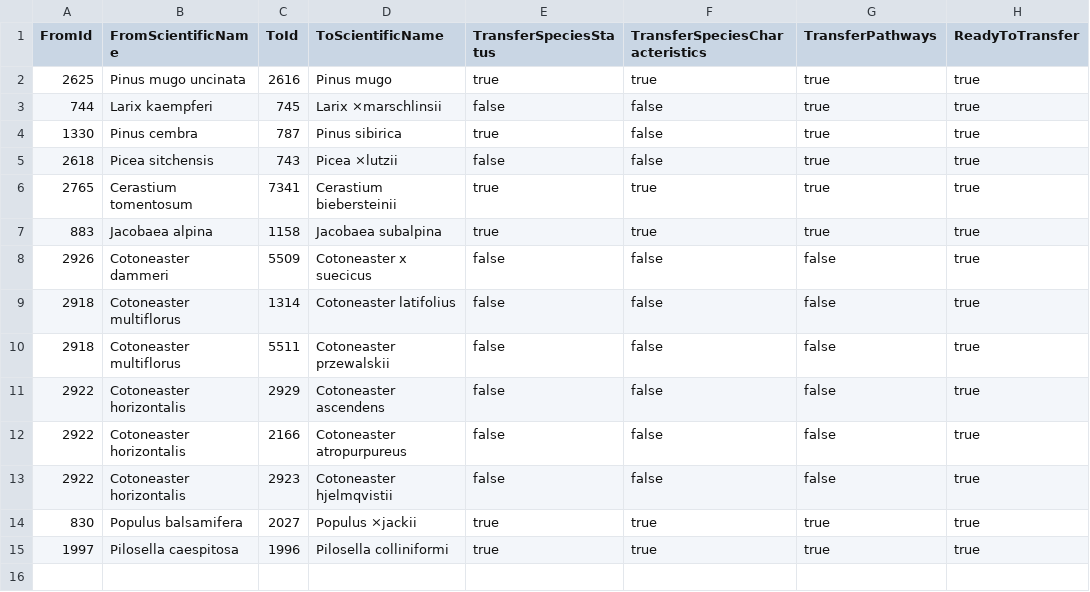
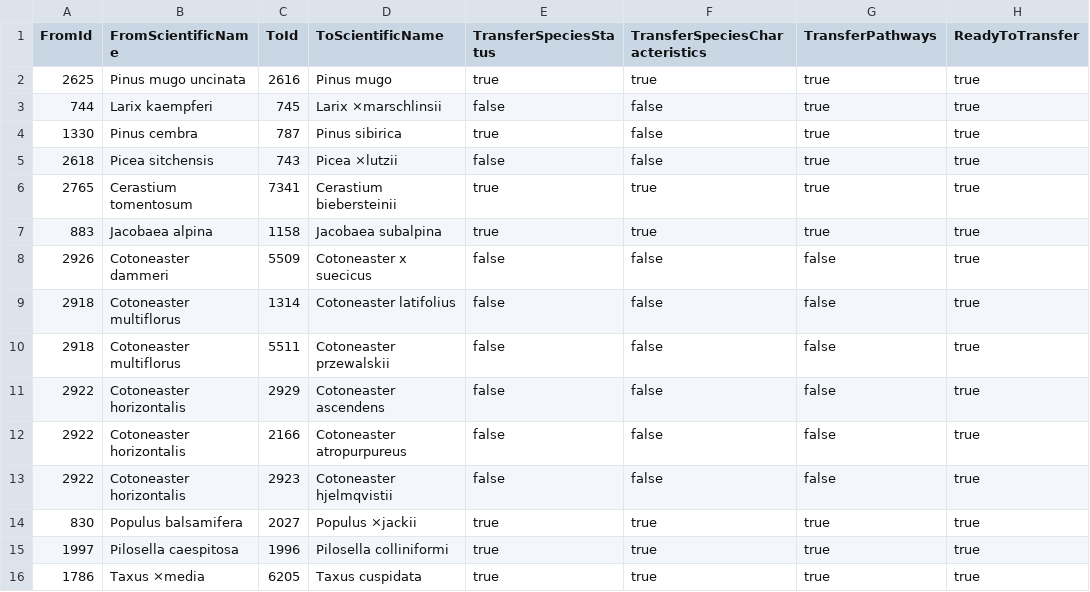
Before and after one commit to Artsdatabanken/Fremmedartsbase2023, a CSV file: SwissKnife/Importfiler/TransferData.csv, drawn as a sheet.

```diff
--- a/SwissKnife/Importfiler/TransferData.csv
+++ b/SwissKnife/Importfiler/TransferData.csv
@@ -15 +15,2 @@ FromId;FromScientificName;ToId;ToScientificName;TransferSpeciesStatus;TransferSp
 1997;Pilosella caespitosa;1996;Pilosella colliniformi;true;true;true;true
+1786;Taxus ×media;6205;Taxus cuspidata;true;true;true;true
```
Also changed, not shown: 6 other files.
